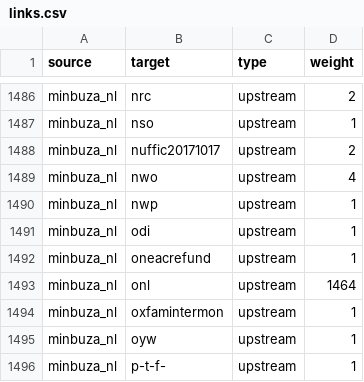
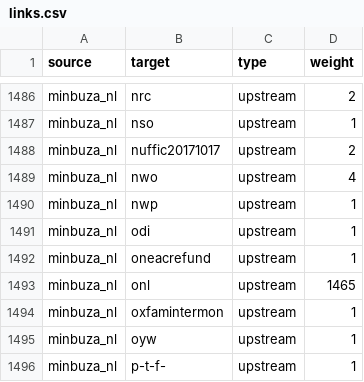
Before and after one commit to andylolz/traceability, a CSV file: links.csv, drawn as a sheet; only a part is shown, gaps mark what is left out.

Commit message:
Deploying to gh-pages from  @ 3dd9fb0169f10f756769f0839059b05ec664e5b7 🚀

```diff
--- a/links.csv
+++ b/links.csv
@@ -1492,3 +1492,3 @@ minbuza_nl,odi,upstream,1
 minbuza_nl,oneacrefund,upstream,1
-minbuza_nl,onl,upstream,1464
+minbuza_nl,onl,upstream,1465
 minbuza_nl,oxfamintermon,upstream,1
```
